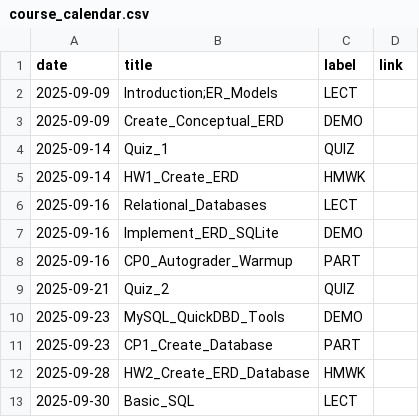
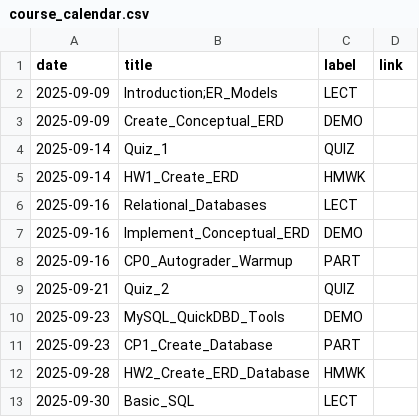
Before and after one commit to dcyoung23/msba504, a CSV file: docs/data/course_calendar.csv, drawn as a sheet; only a part is shown.

```diff
--- a/docs/data/course_calendar.csv
+++ b/docs/data/course_calendar.csv
@@ -6,3 +6,3 @@ date,title,label,link
 2025-09-16,Relational_Databases,LECT
-2025-09-16,Implement_ERD_SQLite,DEMO
+2025-09-16,Implement_Conceptual_ERD,DEMO
 2025-09-16,CP0_Autograder_Warmup,PART
```
Also changed, not shown: 10 other files.
